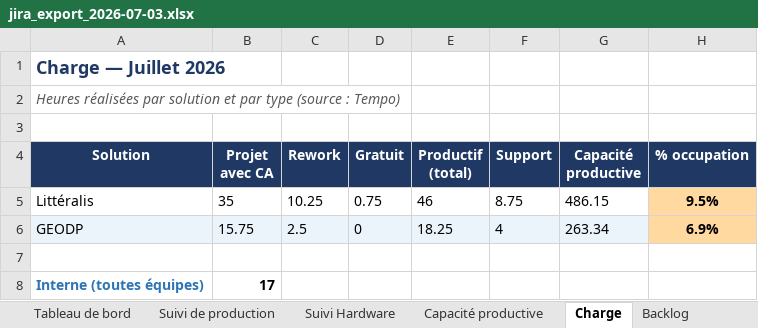
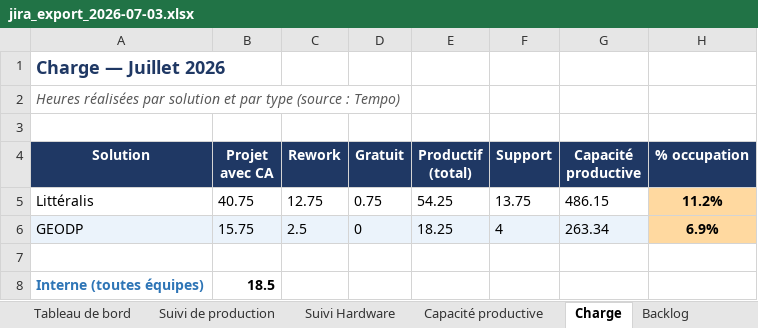
Before and after one commit to MathildePanierDelivery/jira-export, an Excel workbook: jira_export_2026-07-03.xlsx, sheet Charge, drawn as a sheet; values as stored, in another font and other column widths than the file's, no borders; the diff names each change by its address in the sheet, - before the commit and + after, or states it on an @@ line.

```diff
--- a/jira_export_2026-07-03.xlsx (sheet Charge)
+++ b/jira_export_2026-07-03.xlsx (sheet Charge)
-B5 (Projet avec CA): 35
+B5 (Projet avec CA): 40.75
-C5 (Rework): 10.25
+C5 (Rework): 12.75
-E5 (Productif (total)): 46
+E5 (Productif (total)): 54.25
-F5 (Support): 8.75
+F5 (Support): 13.75
-H5 (% occupation): 9.5%
+H5 (% occupation): 11.2%
-B8 (Projet avec CA): 17
+B8 (Projet avec CA): 18.5
```
Also changed, not shown: sheet Suivi de production, sheet Tableau de bord, _historique.xlsx, 5 other files.
